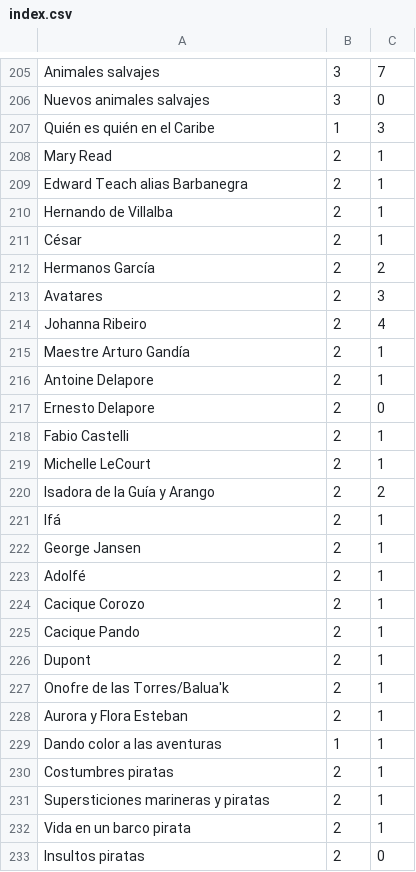
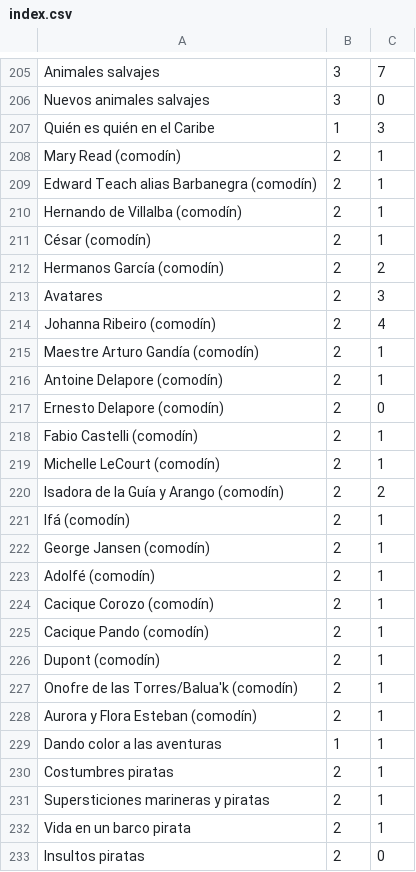
Before and after one commit to gwannon/ArrrCthulhu, a CSV file: index.csv, drawn as a sheet; only a part is shown, gaps mark what is left out.

```diff
--- a/index.csv
+++ b/index.csv
@@ -207,23 +207,23 @@ Nuevos animales salvajes,3,0
 Quién es quién en el Caribe,1,3
-Mary Read,2,1
-Edward Teach alias Barbanegra,2,1
-Hernando de Villalba,2,1
-César,2,1
-Hermanos García,2,2
+Mary Read (comodín),2,1
+Edward Teach alias Barbanegra (comodín),2,1
+Hernando de Villalba (comodín),2,1
+César (comodín),2,1
+Hermanos García (comodín),2,2
 Avatares,2,3
-Johanna Ribeiro,2,4
-Maestre Arturo Gandía,2,1
-Antoine Delapore,2,1
-Ernesto Delapore,2,0
-Fabio Castelli,2,1
-Michelle LeCourt,2,1
-Isadora de la Guía y Arango,2,2
-Ifá,2,1
-George Jansen,2,1
-Adolfé,2,1
-Cacique Corozo,2,1
-Cacique Pando,2,1
-Dupont,2,1
-Onofre de las Torres/Balua'k,2,1
-Aurora y Flora Esteban,2,1
+Johanna Ribeiro (comodín),2,4
+Maestre Arturo Gandía (comodín),2,1
+Antoine Delapore (comodín),2,1
+Ernesto Delapore (comodín),2,0
+Fabio Castelli (comodín),2,1
+Michelle LeCourt (comodín),2,1
+Isadora de la Guía y Arango (comodín),2,2
+Ifá (comodín),2,1
+George Jansen (comodín),2,1
+Adolfé (comodín),2,1
+Cacique Corozo (comodín),2,1
+Cacique Pando (comodín),2,1
+Dupont (comodín),2,1
+Onofre de las Torres/Balua'k (comodín),2,1
+Aurora y Flora Esteban (comodín),2,1
 Dando color a las aventuras,1,1
```
Also changed, not shown: 1 other file.
